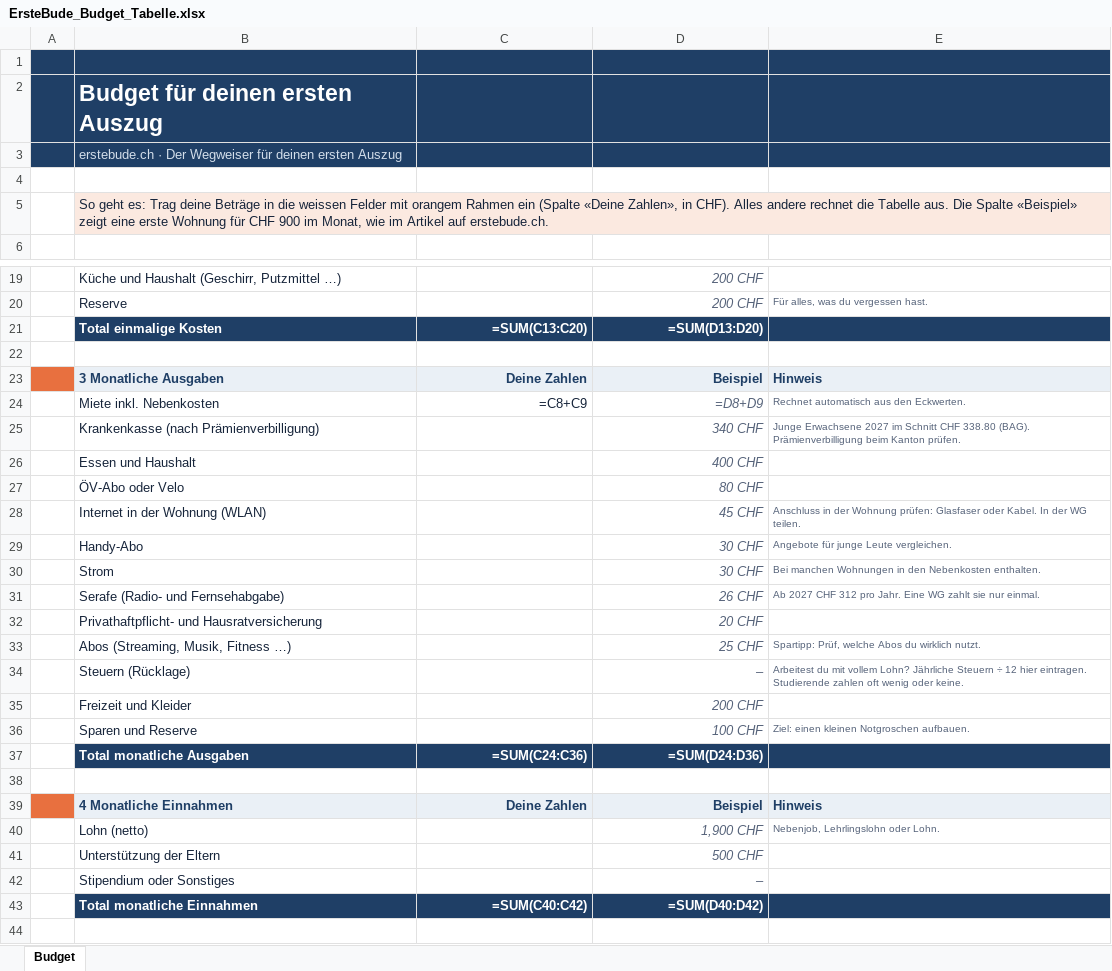
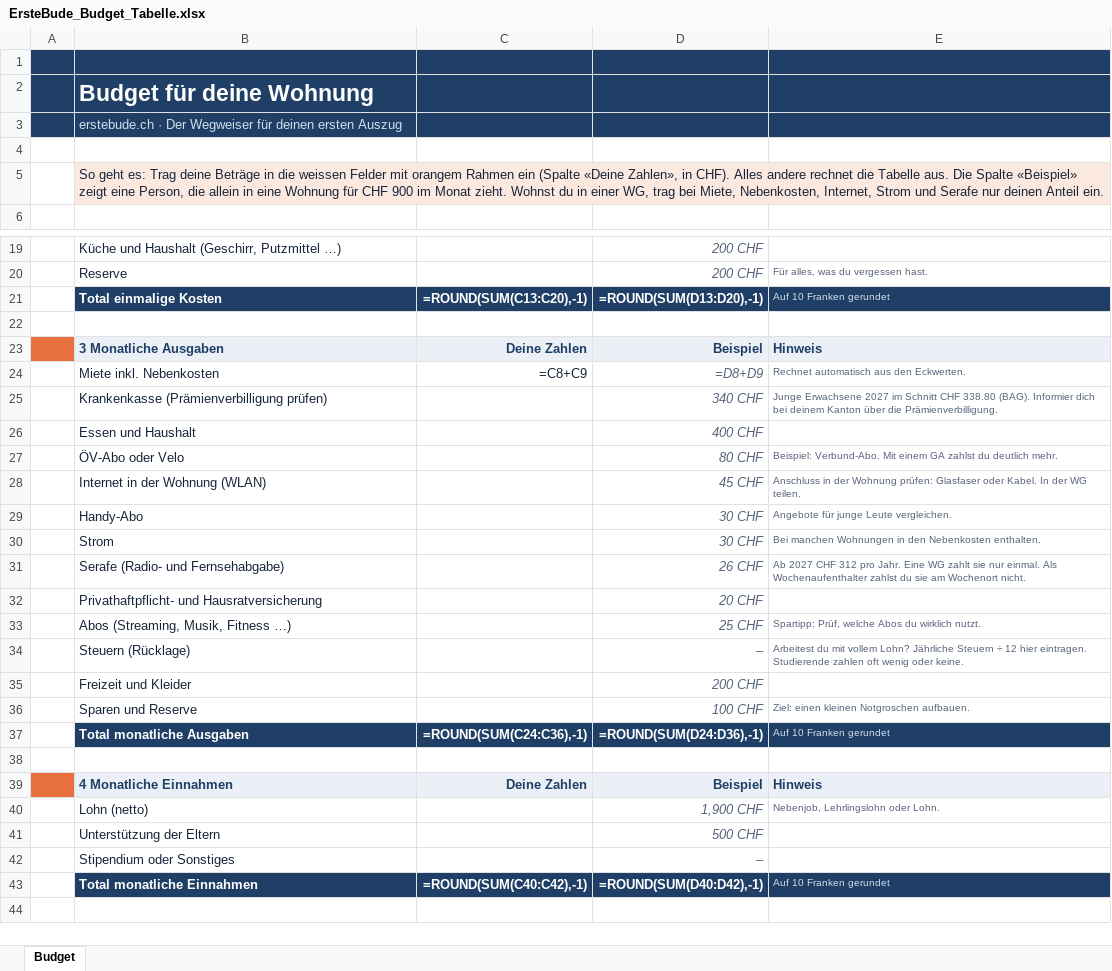
Before and after one commit to jani-wi/erstebude.ch, an Excel workbook: downloads/ErsteBude_Budget_Tabelle.xlsx, sheet Budget, drawn as a sheet; only a part is shown, gaps mark what is left out; values as stored, in another font and other column widths than the file's, no borders; formulas without a stored value are shown as written; conditional formats not drawn; the diff covers the shown part only; the diff names each change by its address in the sheet, - before the commit and + after, or states it on an @@ line.

```diff
--- a/downloads/ErsteBude_Budget_Tabelle.xlsx (sheet Budget)
+++ b/downloads/ErsteBude_Budget_Tabelle.xlsx (sheet Budget)
-B2: Budget für deinen ersten Auszug
+B2: Budget für deine Wohnung
-B5: …zeigt eine erste Wohnung für CHF 900 im Monat, wie im Artikel auf erstebude.ch.
+B5: …zeigt eine Person, die allein in eine Wohnung für CHF 900 im Monat zieht. Wohnst du in einer WG, trag bei Miete, Nebenkosten, Internet, Strom und Serafe nur deinen Anteil ein.
-C21: =SUM(C13:C20)
+C21: =ROUND(SUM(C13:C20),-1)
-D21: =SUM(D13:D20)
+D21: =ROUND(SUM(D13:D20),-1)
-E21: (empty)
+E21: Auf 10 Franken gerundet
-B25: Krankenkasse (nach Prämienverbilligung)
+B25: Krankenkasse (Prämienverbilligung prüfen)
-E25: …338.80 (BAG). Prämienverbilligung beim Kanton prüfen.
+E25: …338.80 (BAG). Informier dich bei deinem Kanton über die Prämienverbilligung.
-E27: (empty)
+E27: Beispiel: Verbund-Abo. Mit einem GA zahlst du deutlich mehr.
-E31: …nur einmal.
+E31: …nur einmal. Als Wochenaufenthalter zahlst du sie am Wochenort nicht.
-C37: =SUM(C24:C36)
+C37: =ROUND(SUM(C24:C36),-1)
-D37: =SUM(D24:D36)
+D37: =ROUND(SUM(D24:D36),-1)
-E37: (empty)
+E37: Auf 10 Franken gerundet
-C43: =SUM(C40:C42)
+C43: =ROUND(SUM(C40:C42),-1)
-D43: =SUM(D40:D42)
+D43: =ROUND(SUM(D40:D42),-1)
-E43: (empty)
+E43: Auf 10 Franken gerundet
```
Also changed, not shown: 1 edited cell elsewhere in this sheet, 32 other files.
